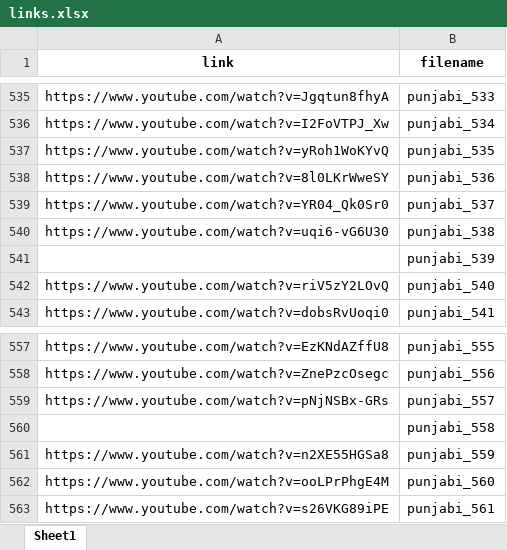
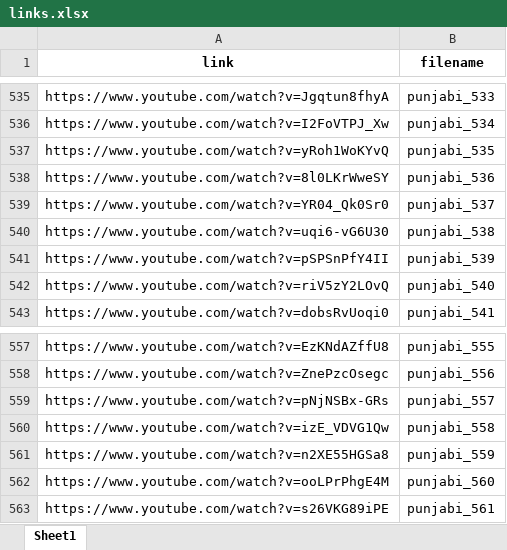
Before and after one commit to alvynabranches/punjabi-stt, an Excel workbook: links.xlsx, sheet Sheet1, drawn as a sheet; only a part is shown, gaps mark what is left out; values as stored, in another font and other column widths than the file's, no borders; the diff names each change by its address in the sheet, - before the commit and + after, or states it on an @@ line.

Commit message:
Updated links.xlsx

```diff
--- a/links.xlsx (sheet Sheet1)
+++ b/links.xlsx (sheet Sheet1)
-A541 (link): (empty)
+A541 (link): https://www.youtube.com/watch?v=pSPSnPfY4II
-A560 (link): (empty)
+A560 (link): https://www.youtube.com/watch?v=izE_VDVG1Qw
```
